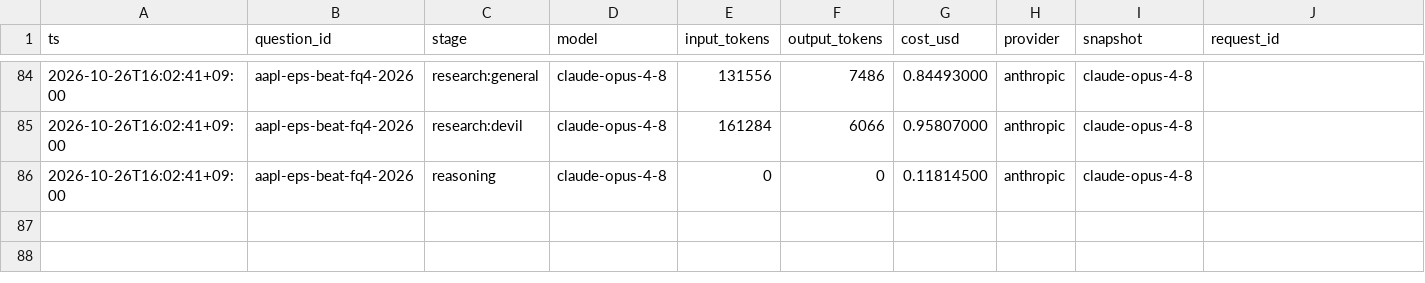
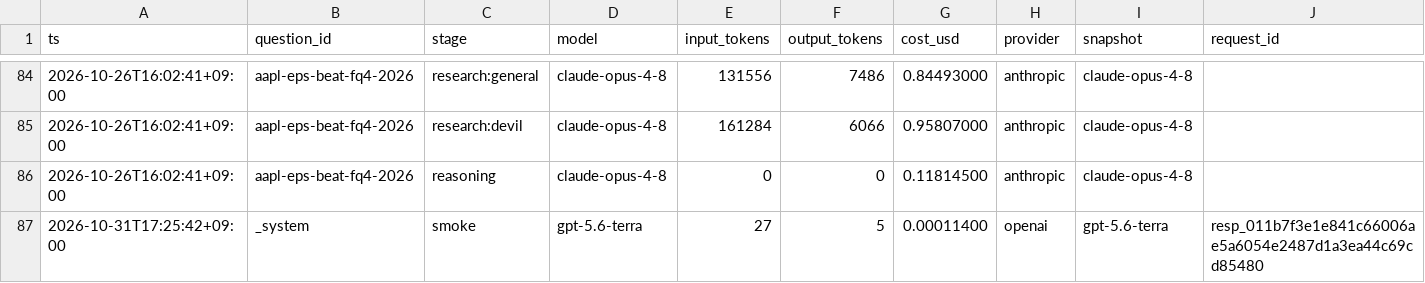
Before and after one commit to Sung-JinPark/Jin-s-investing-prediction, a CSV file: calibration/cost_log.csv, drawn as a sheet; only a part is shown, gaps mark what is left out; rows hold the shown columns only; the diff names each change by its address in the sheet, - before the commit and + after, or states it on an @@ line.

```diff
--- a/calibration/cost_log.csv
+++ b/calibration/cost_log.csv
+row 87: 2026-10-31T17:25:42+09:00 | _system | smoke | gpt-5.6-terra | 27 | 5 | 0.00011400 | openai | gpt-5.6-terra | resp_011b7f3e1e841c66006ae5a6054e2487d1a3ea44c69cd85480
```
Also changed, not shown: 5 other files.
